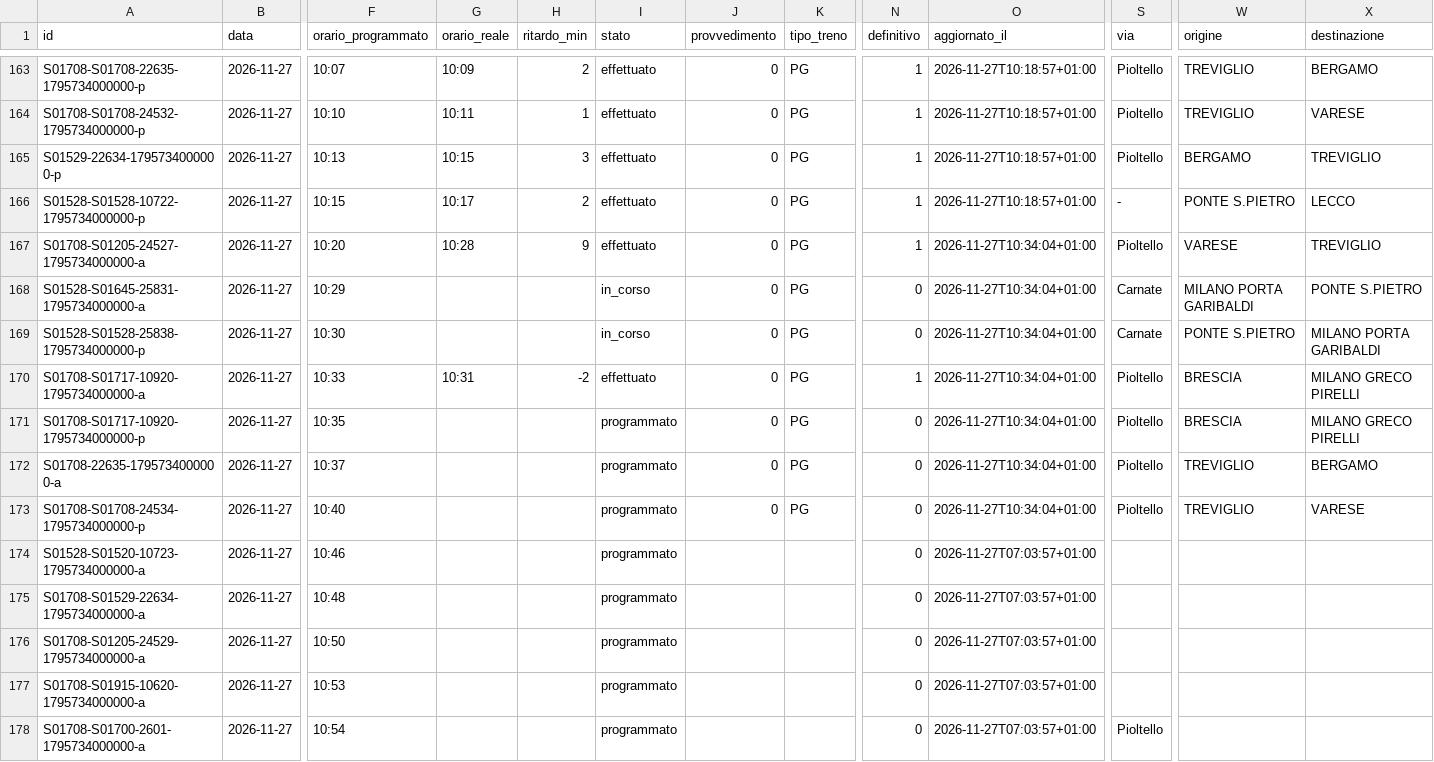
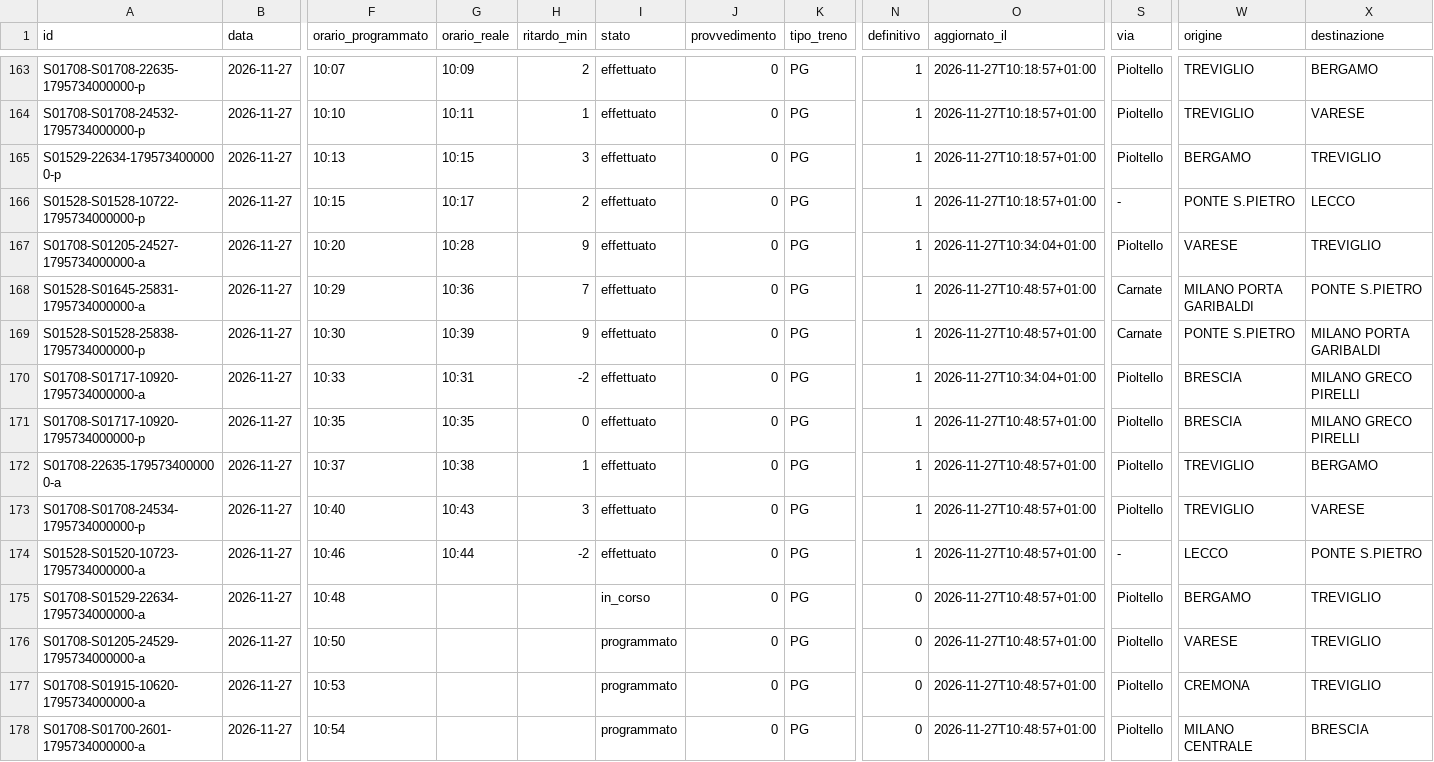
Before and after one commit to lucabonzanni/monitor-treni-bergamo, a CSV file: docs/dati/corse/2026-11-27.csv, drawn as a sheet; only a part is shown, gaps mark what is left out; the diff covers the shown part only; the diff names each change by its address in the sheet, - before the commit and + after, or states it on an @@ line.

```diff
--- a/docs/dati/corse/2026-11-27.csv
+++ b/docs/dati/corse/2026-11-27.csv
-G168 (orario_reale): (empty)
+G168 (orario_reale): 10:36
-H168 (ritardo_min): (empty)
+H168 (ritardo_min): 7
-I168:I169 (stato): in_corso
+I168:I169 (stato): effettuato
-N168:N169 (definitivo): 0
+N168:N169 (definitivo): 1
-O168:O169 (aggiornato_il): 2026-11-27T10:34:04+01:00
+O168:O169 (aggiornato_il): 2026-11-27T10:48:57+01:00
-G169 (orario_reale): (empty)
+G169 (orario_reale): 10:39
-H169 (ritardo_min): (empty)
+H169 (ritardo_min): 9
-G171 (orario_reale): (empty)
+G171 (orario_reale): 10:35
-H171 (ritardo_min): (empty)
+H171 (ritardo_min): 0
-I171:I174 (stato): programmato
+I171:I174 (stato): effettuato
-N171:N174 (definitivo): 0
+N171:N174 (definitivo): 1
-O171:O173 (aggiornato_il): 2026-11-27T10:34:04+01:00
+O171:O173 (aggiornato_il): 2026-11-27T10:48:57+01:00
-G172 (orario_reale): (empty)
+G172 (orario_reale): 10:38
-H172 (ritardo_min): (empty)
+H172 (ritardo_min): 1
-G173 (orario_reale): (empty)
+G173 (orario_reale): 10:43
-H173 (ritardo_min): (empty)
+H173 (ritardo_min): 3
-G174 (orario_reale): (empty)
+G174 (orario_reale): 10:44
-H174 (ritardo_min): (empty)
+H174 (ritardo_min): -2
-J174:J178 (provvedimento): (empty)
+J174:J178 (provvedimento): 0
-K174:K178 (tipo_treno): (empty)
+K174:K178 (tipo_treno): PG
-O174:O178 (aggiornato_il): 2026-11-27T07:03:57+01:00
+O174:O178 (aggiornato_il): 2026-11-27T10:48:57+01:00
-S174 (via): (empty)
+S174 (via): -
-W174 (origine): (empty)
+W174 (origine): LECCO
-X174 (destinazione): (empty)
+X174 (destinazione): PONTE S.PIETRO
-I175 (stato): programmato
+I175 (stato): in_corso
-S175:S177 (via): (empty)
+S175:S177 (via): Pioltello
-W175 (origine): (empty)
+W175 (origine): BERGAMO
-X175:X177 (destinazione): (empty)
+X175:X177 (destinazione): TREVIGLIO
-W176 (origine): (empty)
+W176 (origine): VARESE
-W177 (origine): (empty)
+W177 (origine): CREMONA
-W178 (origine): (empty)
+W178 (origine): MILANO CENTRALE
-X178 (destinazione): (empty)
+X178 (destinazione): BRESCIA
```
Also changed, not shown: 4 added rows and 22 edited cells elsewhere in this file, docs/dati/corse_complete.csv, 2 other files.
